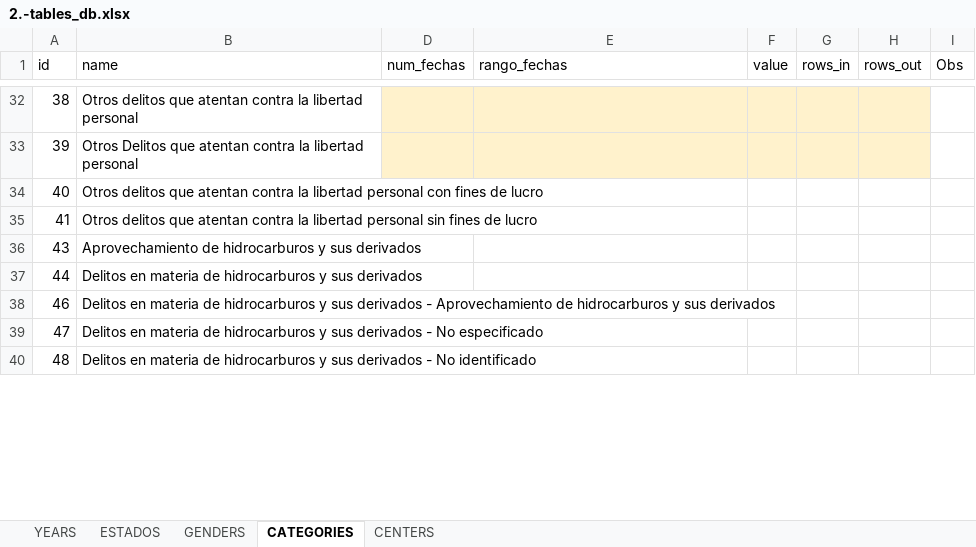
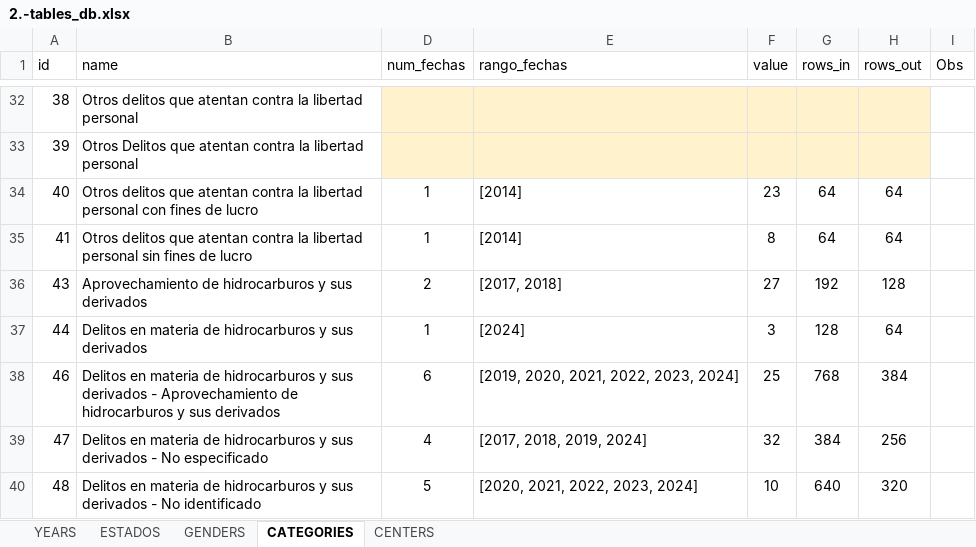
Before and after one commit to MIGUEL-TGH/redim_frontend, an Excel workbook: data/excel_sql/2.-tables_db.xlsx, sheet CATEGORIES, drawn as a sheet; only a part is shown, gaps mark what is left out; values as stored, in another font and other column widths than the file's, no borders; table styles not drawn; the diff covers the shown part only; the diff names each change by its address in the sheet, - before the commit and + after, or states it on an @@ line.

```diff
--- a/data/excel_sql/2.-tables_db.xlsx (sheet CATEGORIES)
+++ b/data/excel_sql/2.-tables_db.xlsx (sheet CATEGORIES)
-D34:D35 (num_fechas): (empty)
+D34:D35 (num_fechas): 1
-E34:E35 (rango_fechas): (empty)
+E34:E35 (rango_fechas): [2014]
-F34 (value): (empty)
+F34 (value): 23
-G34:G35 (rows_in): (empty)
+G34:G35 (rows_in): 64
-H34:H35 (rows_out): (empty)
+H34:H35 (rows_out): 64
-F35 (value): (empty)
+F35 (value): 8
-D36 (num_fechas): (empty)
+D36 (num_fechas): 2
-E36 (rango_fechas): (empty)
+E36 (rango_fechas): [2017, 2018]
-F36 (value): (empty)
+F36 (value): 27
-G36 (rows_in): (empty)
+G36 (rows_in): 192
-H36 (rows_out): (empty)
+H36 (rows_out): 128
-D37 (num_fechas): (empty)
+D37 (num_fechas): 1
-E37 (rango_fechas): (empty)
+E37 (rango_fechas): [2024]
-F37 (value): (empty)
+F37 (value): 3
-G37 (rows_in): (empty)
+G37 (rows_in): 128
-H37 (rows_out): (empty)
+H37 (rows_out): 64
-D38 (num_fechas): (empty)
+D38 (num_fechas): 6
-E38 (rango_fechas): (empty)
+E38 (rango_fechas): [2019, 2020, 2021, 2022, 2023, 2024]
-F38 (value): (empty)
+F38 (value): 25
-G38 (rows_in): (empty)
+G38 (rows_in): 768
-H38 (rows_out): (empty)
+H38 (rows_out): 384
-D39 (num_fechas): (empty)
+D39 (num_fechas): 4
-E39 (rango_fechas): (empty)
+E39 (rango_fechas): [2017, 2018, 2019, 2024]
-F39 (value): (empty)
+F39 (value): 32
-G39 (rows_in): (empty)
+G39 (rows_in): 384
-H39 (rows_out): (empty)
+H39 (rows_out): 256
-D40 (num_fechas): (empty)
+D40 (num_fechas): 5
-E40 (rango_fechas): (empty)
+E40 (rango_fechas): [2020, 2021, 2022, 2023, 2024]
-F40 (value): (empty)
+F40 (value): 10
-G40 (rows_in): (empty)
+G40 (rows_in): 640
-H40 (rows_out): (empty)
+H40 (rows_out): 320
```
Also changed, not shown: 135 edited cells and cell formats elsewhere in this sheet, data/excel_sql/1.-cnsipee_ejer_func.xlsx, 34 other files.
